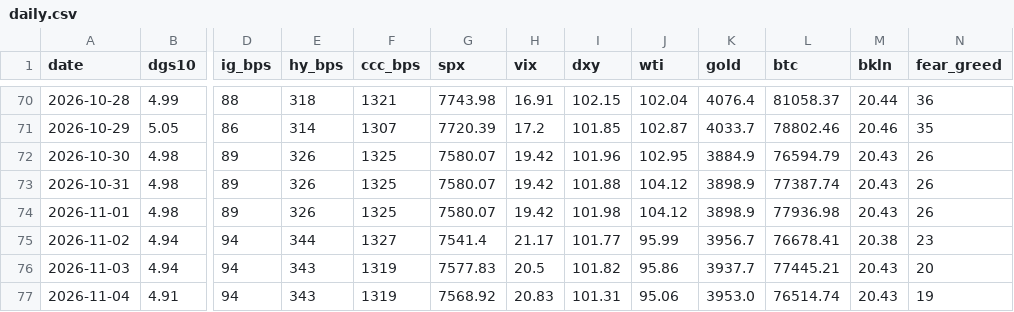
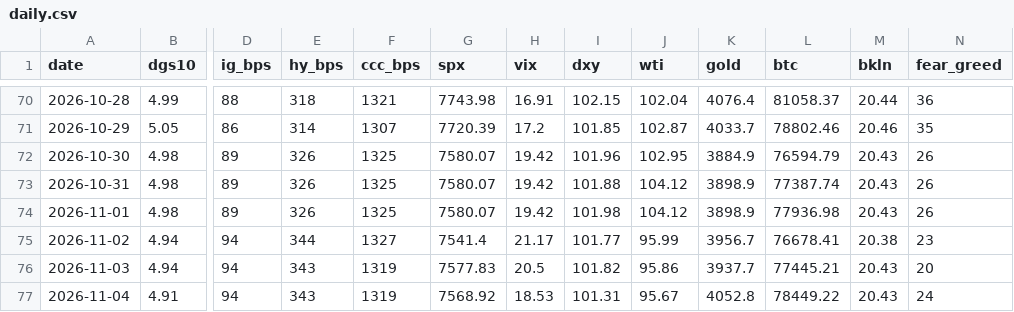
Before and after one commit to liamshields4/terminal, a CSV file: history/daily.csv, drawn as a sheet; only a part is shown, gaps mark what is left out; the diff names each change by its address in the sheet, - before the commit and + after, or states it on an @@ line.

```diff
--- a/history/daily.csv
+++ b/history/daily.csv
-H77 (vix): 20.83
+H77 (vix): 18.53
-J77 (wti): 95.06
+J77 (wti): 95.67
-K77 (gold): 3953.0
+K77 (gold): 4052.8
-L77 (btc): 76514.74
+L77 (btc): 78449.22
-N77 (fear_greed): 19
+N77 (fear_greed): 24
```
Also changed, not shown: 1 other file.
